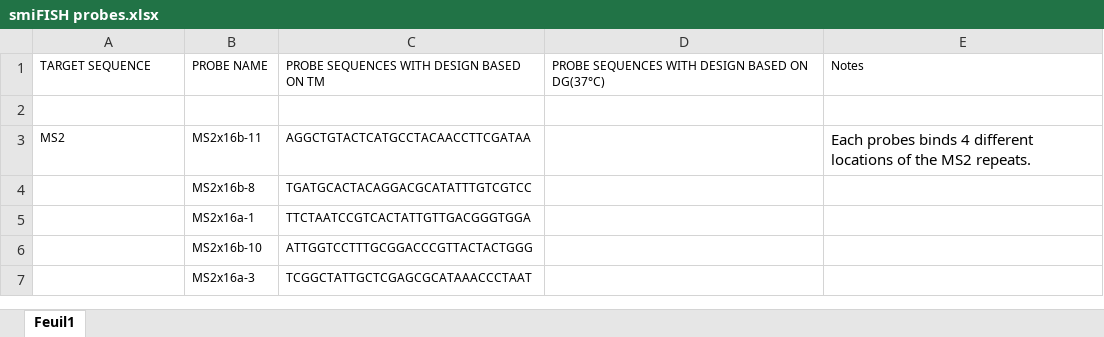
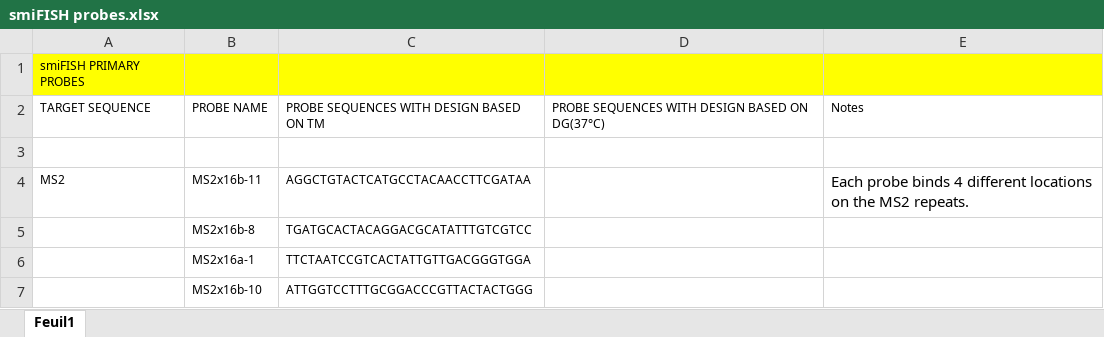
Before and after one commit to imcf/FISH_Quant, an Excel workbook: Oligostan/Documentation/smiFISH probes.xlsx, sheet Feuil1, drawn as a sheet; only a part is shown; the shorter side is filled out with more unchanged rows; values as stored, in another font and other column widths than the file's, no borders; addresses are those after the commit; the diff covers the shown part only; the diff names each change by its address in the sheet, - before the commit and + after, or states it on an @@ line.

```diff
--- a/Oligostan/Documentation/smiFISH probes.xlsx (sheet Feuil1)
+++ b/Oligostan/Documentation/smiFISH probes.xlsx (sheet Feuil1)
+row 1: smiFISH PRIMARY PROBES
-E4: Each probes binds 4 different locations of the MS2…
+E4: Each probe binds 4 different locations on the MS2…
```
Also changed, not shown: 43 added rows elsewhere in this sheet, 2 other files.
